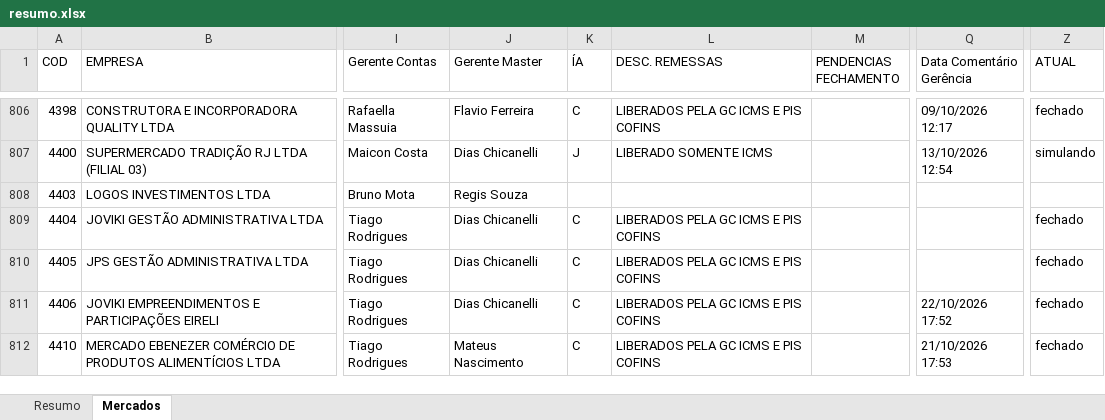
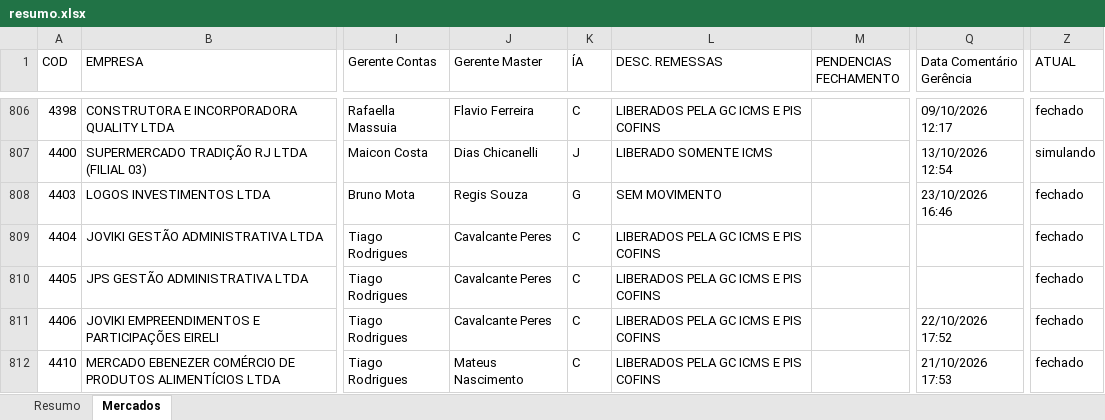
Before and after one commit to Controladoria-MG/Controle-de-Fechamentos, an Excel workbook: data/relatorio_fechamentos/resumo.xlsx, sheet Mercados, drawn as a sheet; only a part is shown, gaps mark what is left out; values as stored, in another font and other column widths than the file's, no borders; the diff covers the shown part only; the diff names each change by its address in the sheet, - before the commit and + after, or states it on an @@ line.

Commit message:
Atualização automática: 2026-10-26 08:53

```diff
--- a/data/relatorio_fechamentos/resumo.xlsx (sheet Mercados)
+++ b/data/relatorio_fechamentos/resumo.xlsx (sheet Mercados)
-K808 (ÍA): (empty)
+K808 (ÍA): G
-L808 (DESC. REMESSAS): (empty)
+L808 (DESC. REMESSAS): SEM MOVIMENTO
-Q808 (Data Comentário Gerência): (empty)
+Q808 (Data Comentário Gerência): 23/10/2026 16:46
-Z808 (ATUAL): (empty)
+Z808 (ATUAL): fechado
-J809:J811 (Gerente Master): Dias Chicanelli
+J809:J811 (Gerente Master): Cavalcante Peres
```
Also changed, not shown: 72 edited cells elsewhere in this sheet, sheet Resumo, 3 other files.
